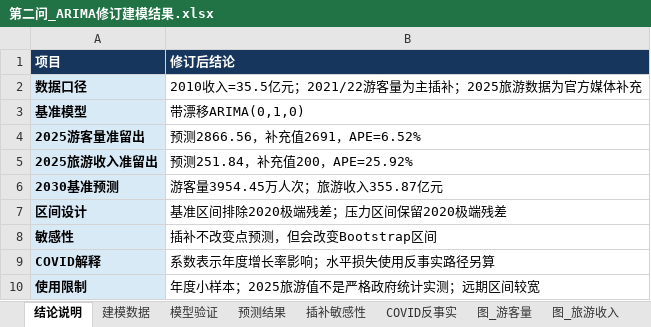
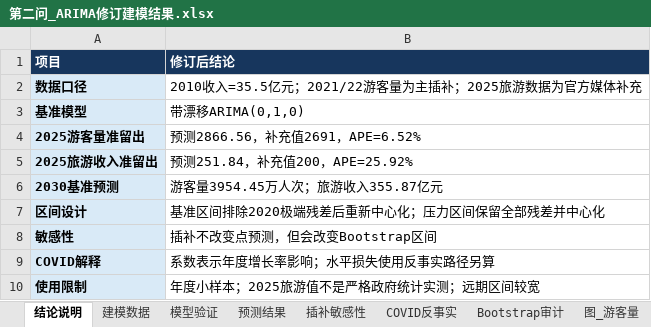
Before and after one commit to fengmian-coder/2026MMC, an Excel workbook: outputs/q2_revised/第二问_ARIMA修订建模结果.xlsx, sheet 结论说明, drawn as a sheet; values as stored, in another font and other column widths than the file's, no borders; the diff names each change by its address in the sheet, - before the commit and + after, or states it on an @@ line.

```diff
--- a/outputs/q2_revised/第二问_ARIMA修订建模结果.xlsx (sheet 结论说明)
+++ b/outputs/q2_revised/第二问_ARIMA修订建模结果.xlsx (sheet 结论说明)
+sheet tab: Bootstrap审计
-B7 (修订后结论): 基准区间排除2020极端残差；压力区间保留2020极端残差
+B7 (修订后结论): 基准区间排除2020极端残差后重新中心化；压力区间保留全部残差并中心化
```
Also changed, not shown: sheet 插补敏感性, sheet 预测结果, sheet 图_游客量, sheet 图_旅游收入, charts or pictures, 10 other files.
